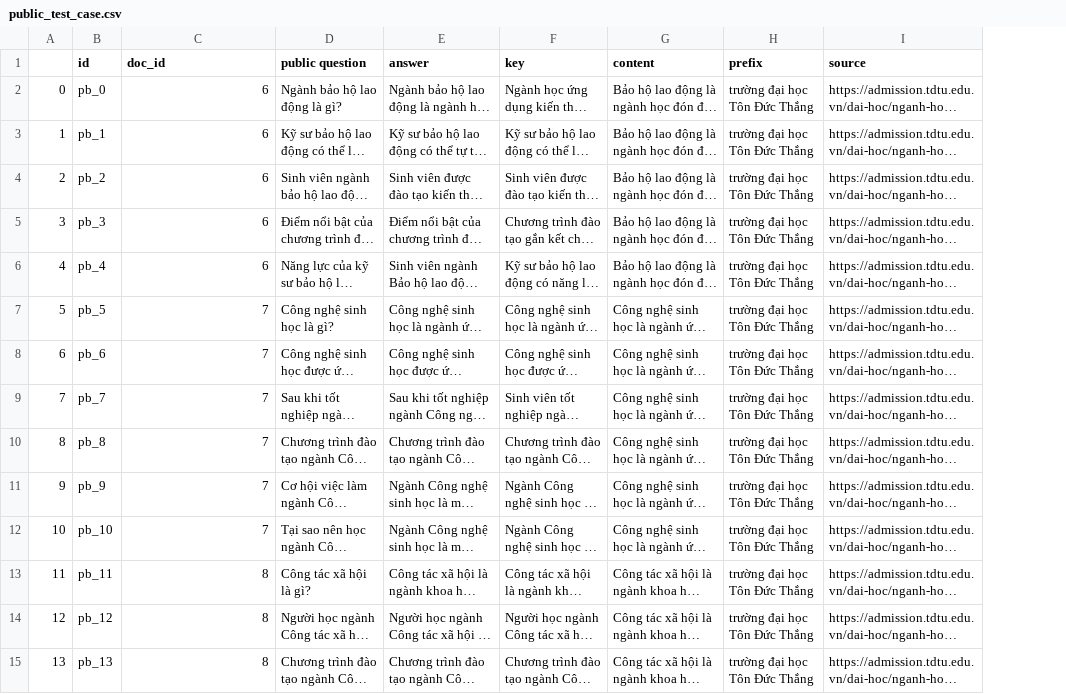
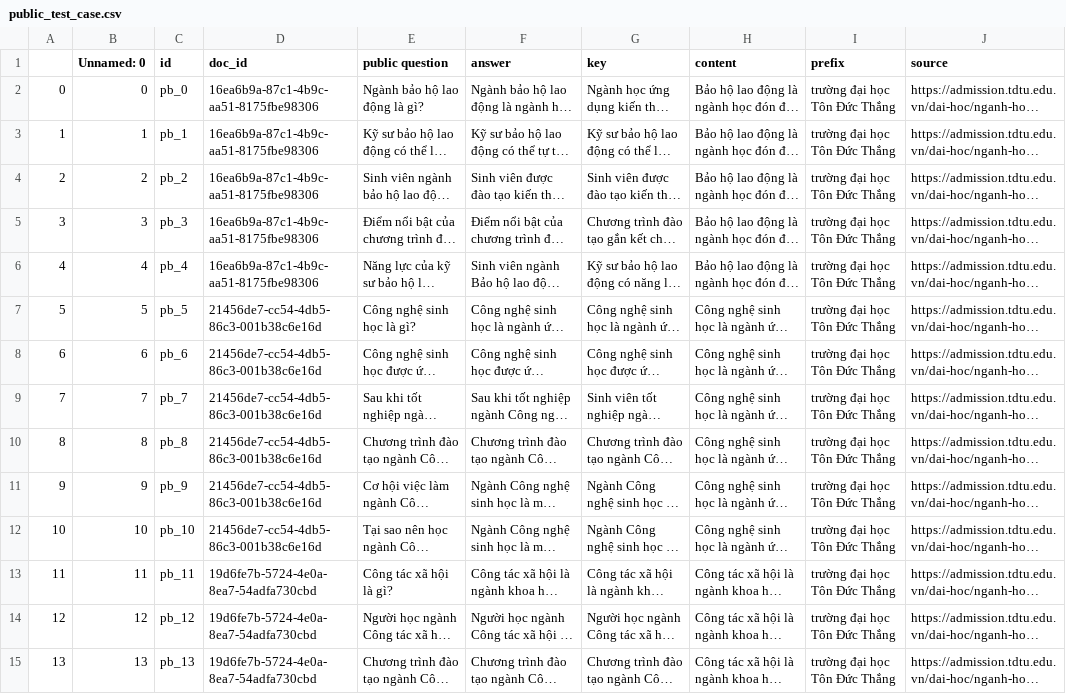
Before and after one commit to nakhoacool/WebQA, a CSV file: core/data/test_major/public_test_case.csv, drawn as a sheet; only a part is shown; long unchanged cells end in …; addresses are those after the commit; the diff covers the shown part only; the diff names each change by its address in the sheet, - before the commit and + after, or states it on an @@ line.

Commit message:
update test_major/ id column

```diff
--- a/core/data/test_major/public_test_case.csv
+++ b/core/data/test_major/public_test_case.csv
+column B (Unnamed: 0), rows 2-15: 0 | 1 | 2 | 3 | 4 | 5 | 6 | 7 | 8 | 9 | 10 | 11 | 12 | 13
-D2:D6 (doc_id): 6
+D2:D6 (doc_id): 16ea6b9a-87c1-4b9c-aa51-8175fbe98306
-D7:D12 (doc_id): 7
+D7:D12 (doc_id): 21456de7-cc54-4db5-86c3-001b38c6e16d
-D13:D15 (doc_id): 8
+D13:D15 (doc_id): 19d6fe7b-5724-4e0a-8ea7-54adfa730cbd
```
Also changed, not shown: 142 edited cells elsewhere in this file, core/data/test_major/private_test_case.csv, 1 other file.
